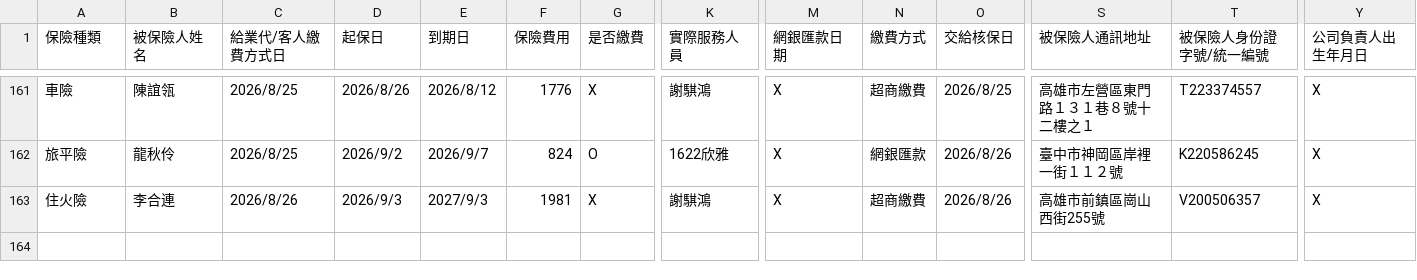
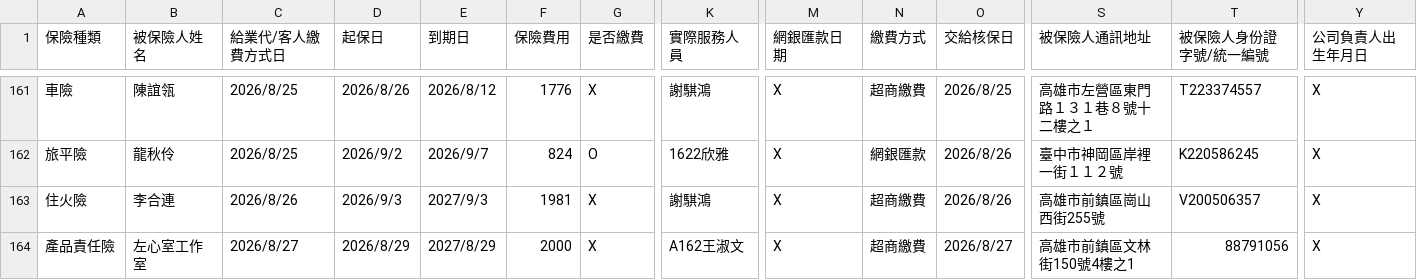
Before and after one commit to ShiauHa-insurance-management-system/insurance_app, a CSV file: prog_db.csv, drawn as a sheet; only a part is shown, gaps mark what is left out; rows hold the shown columns only; the diff names each change by its address in the sheet, - before the commit and + after, or states it on an @@ line.

Commit message:
Add files via upload

```diff
--- a/prog_db.csv
+++ b/prog_db.csv
+row 164: 產品責任險 | 左心室工作室 | 2026/8/27 | 2026/8/29 | 2027/8/29 | 2000 | X | A162王淑文 | X | 超商繳費 | 2026/8/27 | 高雄市前鎮區文林街150號4樓之1 | 88791056 | X
```
